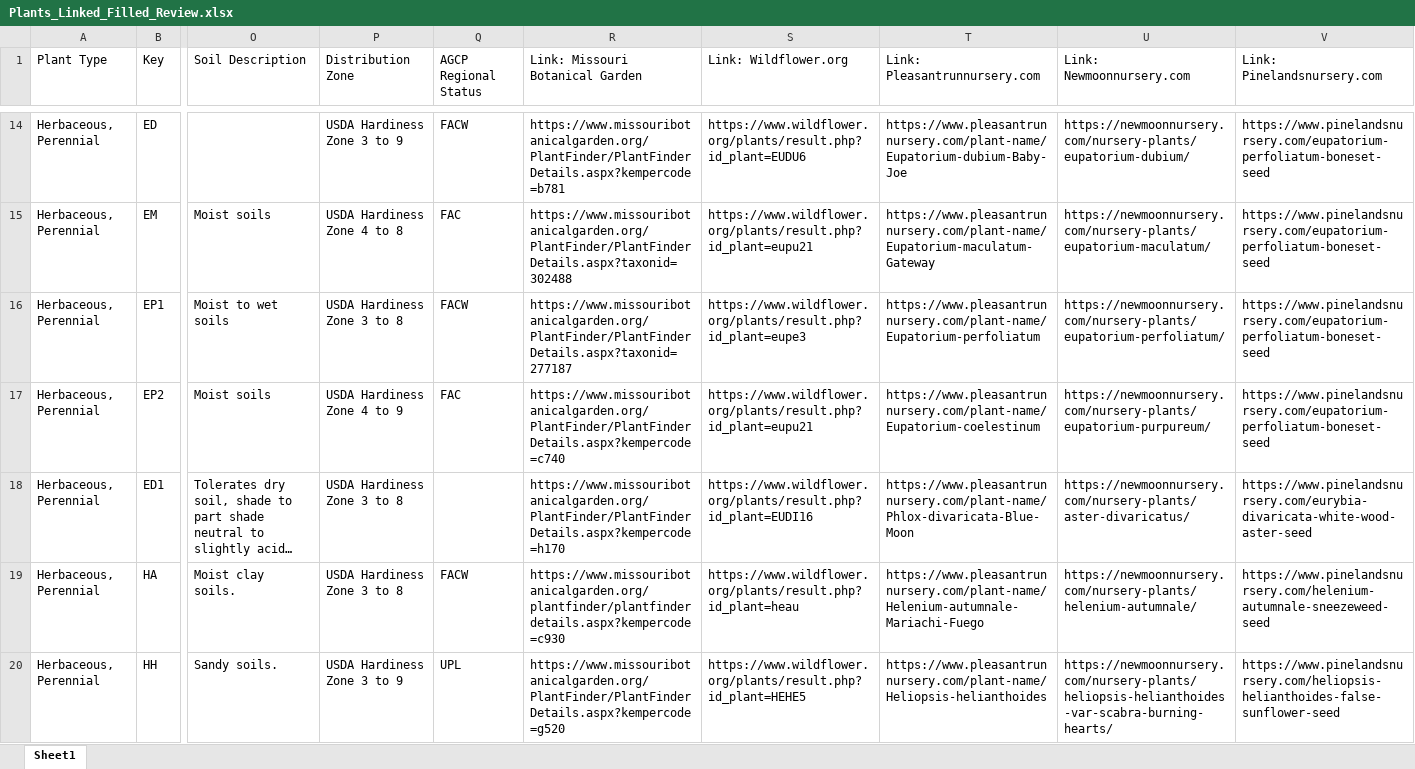
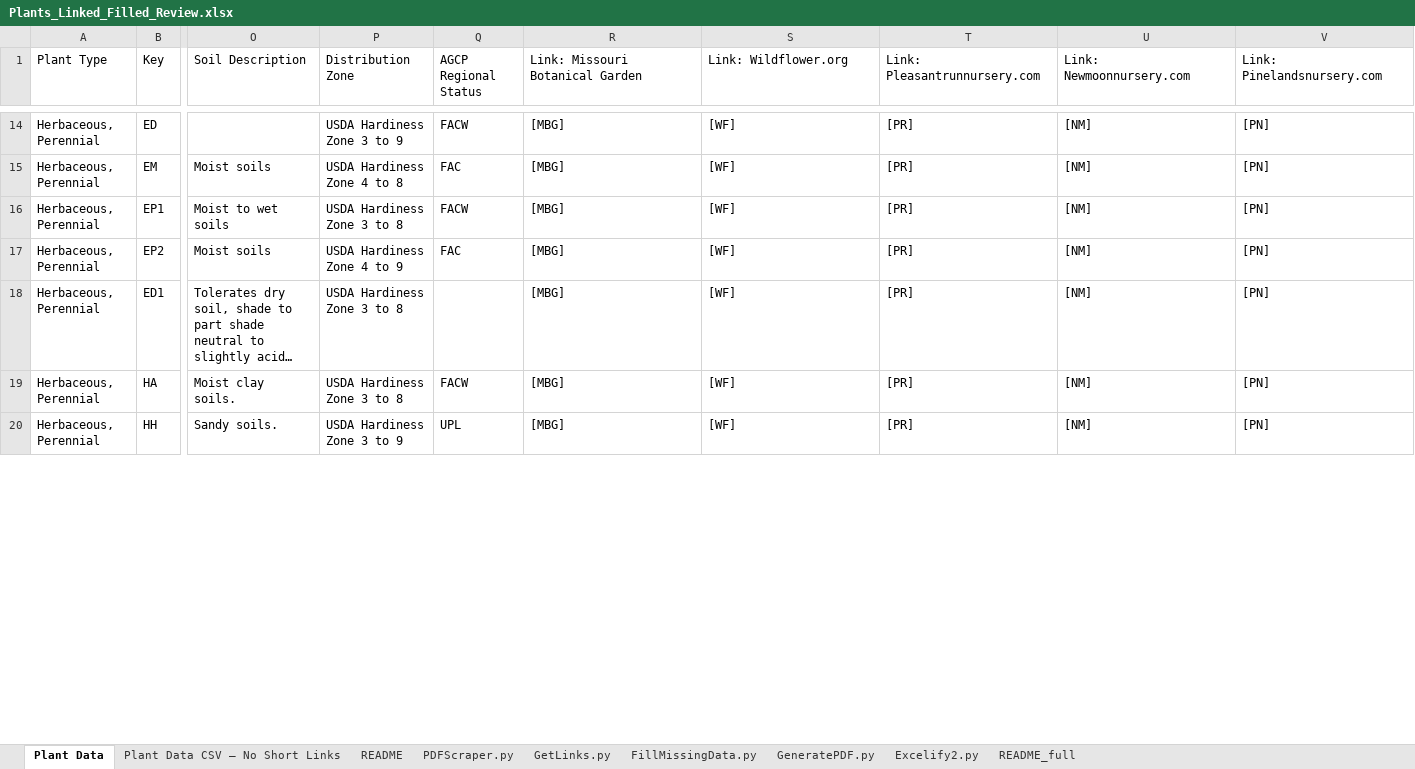
Before and after one commit to InfusedChooch/Plants, an Excel workbook: Static/Outputs/Plants_Linked_Filled_Review.xlsx, sheet Plant Data, drawn as a sheet; only a part is shown, gaps mark what is left out; long unchanged cells end in …; values as stored, in another font and other column widths than the file's, no cell formats; the diff covers the shown part only; the diff names each change by its address in the sheet, - before the commit and + after, or states it on an @@ line.

```diff
--- a/Static/Outputs/Plants_Linked_Filled_Review.xlsx (sheet Plant Data)
+++ b/Static/Outputs/Plants_Linked_Filled_Review.xlsx (sheet Plant Data)
-sheet tab: Sheet1
+sheet tab: Plant Data
+sheet tab: Plant Data CSV — No Short Links
+sheet tab: README
+sheet tab: PDFScraper.py
+sheet tab: GetLinks.py
+sheet tab: FillMissingData.py
+sheet tab: GeneratePDF.py
+sheet tab: Excelify2.py
+sheet tab: README_full
-R14 (Link: Missouri Botanical Garden): https://www.missouribotanicalgarden.org/PlantFinder/PlantFinderDetails.aspx?kempercode=b781
+R14 (Link: Missouri Botanical Garden): [MBG]
-S14 (Link: Wildflower.org): https://www.wildflower.org/plants/result.php?id_plant=EUDU6
+S14 (Link: Wildflower.org): [WF]
-T14 (Link: Pleasantrunnursery.com): https://www.pleasantrunnursery.com/plant-name/Eupatorium-dubium-Baby-Joe
+T14 (Link: Pleasantrunnursery.com): [PR]
-U14 (Link: Newmoonnursery.com): https://newmoonnursery.com/nursery-plants/eupatorium-dubium/
+U14 (Link: Newmoonnursery.com): [NM]
-V14:V17 (Link: Pinelandsnursery.com): https://www.pinelandsnursery.com/eupatorium-perfoliatum-boneset-seed
+V14:V17 (Link: Pinelandsnursery.com): [PN]
-R15 (Link: Missouri Botanical Garden): https://www.missouribotanicalgarden.org/PlantFinder/PlantFinderDetails.aspx?taxonid=302488
+R15 (Link: Missouri Botanical Garden): [MBG]
-S15 (Link: Wildflower.org): https://www.wildflower.org/plants/result.php?id_plant=eupu21
+S15 (Link: Wildflower.org): [WF]
-T15 (Link: Pleasantrunnursery.com): https://www.pleasantrunnursery.com/plant-name/Eupatorium-maculatum-Gateway
+T15 (Link: Pleasantrunnursery.com): [PR]
-U15 (Link: Newmoonnursery.com): https://newmoonnursery.com/nursery-plants/eupatorium-maculatum/
+U15 (Link: Newmoonnursery.com): [NM]
-R16 (Link: Missouri Botanical Garden): https://www.missouribotanicalgarden.org/PlantFinder/PlantFinderDetails.aspx?taxonid=277187
+R16 (Link: Missouri Botanical Garden): [MBG]
-S16 (Link: Wildflower.org): https://www.wildflower.org/plants/result.php?id_plant=eupe3
+S16 (Link: Wildflower.org): [WF]
-T16 (Link: Pleasantrunnursery.com): https://www.pleasantrunnursery.com/plant-name/Eupatorium-perfoliatum
+T16 (Link: Pleasantrunnursery.com): [PR]
-U16 (Link: Newmoonnursery.com): https://newmoonnursery.com/nursery-plants/eupatorium-perfoliatum/
+U16 (Link: Newmoonnursery.com): [NM]
-R17 (Link: Missouri Botanical Garden): https://www.missouribotanicalgarden.org/PlantFinder/PlantFinderDetails.aspx?kempercode=c740
+R17 (Link: Missouri Botanical Garden): [MBG]
-S17 (Link: Wildflower.org): https://www.wildflower.org/plants/result.php?id_plant=eupu21
+S17 (Link: Wildflower.org): [WF]
-T17 (Link: Pleasantrunnursery.com): https://www.pleasantrunnursery.com/plant-name/Eupatorium-coelestinum
+T17 (Link: Pleasantrunnursery.com): [PR]
-U17 (Link: Newmoonnursery.com): https://newmoonnursery.com/nursery-plants/eupatorium-purpureum/
+U17 (Link: Newmoonnursery.com): [NM]
-R18 (Link: Missouri Botanical Garden): https://www.missouribotanicalgarden.org/PlantFinder/PlantFinderDetails.aspx?kempercode=h170
+R18 (Link: Missouri Botanical Garden): [MBG]
-S18 (Link: Wildflower.org): https://www.wildflower.org/plants/result.php?id_plant=EUDI16
+S18 (Link: Wildflower.org): [WF]
-T18 (Link: Pleasantrunnursery.com): https://www.pleasantrunnursery.com/plant-name/Phlox-divaricata-Blue-Moon
+T18 (Link: Pleasantrunnursery.com): [PR]
-U18 (Link: Newmoonnursery.com): https://newmoonnursery.com/nursery-plants/aster-divaricatus/
+U18 (Link: Newmoonnursery.com): [NM]
-V18 (Link: Pinelandsnursery.com): https://www.pinelandsnursery.com/eurybia-divaricata-white-wood-aster-seed
+V18 (Link: Pinelandsnursery.com): [PN]
-R19 (Link: Missouri Botanical Garden): https://www.missouribotanicalgarden.org/plantfinder/plantfinderdetails.aspx?kempercode=c930
+R19 (Link: Missouri Botanical Garden): [MBG]
-S19 (Link: Wildflower.org): https://www.wildflower.org/plants/result.php?id_plant=heau
+S19 (Link: Wildflower.org): [WF]
-T19 (Link: Pleasantrunnursery.com): https://www.pleasantrunnursery.com/plant-name/Helenium-autumnale-Mariachi-Fuego
+T19 (Link: Pleasantrunnursery.com): [PR]
-U19 (Link: Newmoonnursery.com): https://newmoonnursery.com/nursery-plants/helenium-autumnale/
+U19 (Link: Newmoonnursery.com): [NM]
-V19 (Link: Pinelandsnursery.com): https://www.pinelandsnursery.com/helenium-autumnale-sneezeweed-seed
+V19 (Link: Pinelandsnursery.com): [PN]
-R20 (Link: Missouri Botanical Garden): https://www.missouribotanicalgarden.org/PlantFinder/PlantFinderDetails.aspx?kempercode=g520
+R20 (Link: Missouri Botanical Garden): [MBG]
-S20 (Link: Wildflower.org): https://www.wildflower.org/plants/result.php?id_plant=HEHE5
+S20 (Link: Wildflower.org): [WF]
-T20 (Link: Pleasantrunnursery.com): https://www.pleasantrunnursery.com/plant-name/Heliopsis-helianthoides
+T20 (Link: Pleasantrunnursery.com): [PR]
-U20 (Link: Newmoonnursery.com): https://newmoonnursery.com/nursery-plants/heliopsis-helianthoides-var-scabra-burning-hearts/
+U20 (Link: Newmoonnursery.com): [NM]
-V20 (Link: Pinelandsnursery.com): https://www.pinelandsnursery.com/heliopsis-helianthoides-false-sunflower-seed
+V20 (Link: Pinelandsnursery.com): [PN]
```
Also changed, not shown: 475 edited cells elsewhere in this sheet, cell formats, 1 other file.
